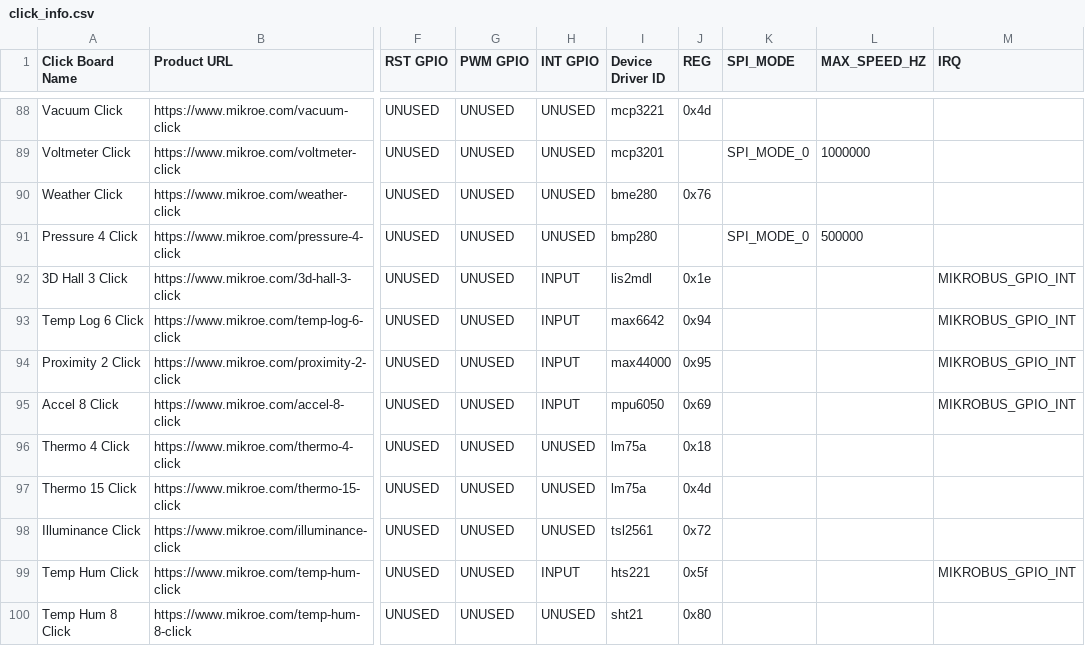
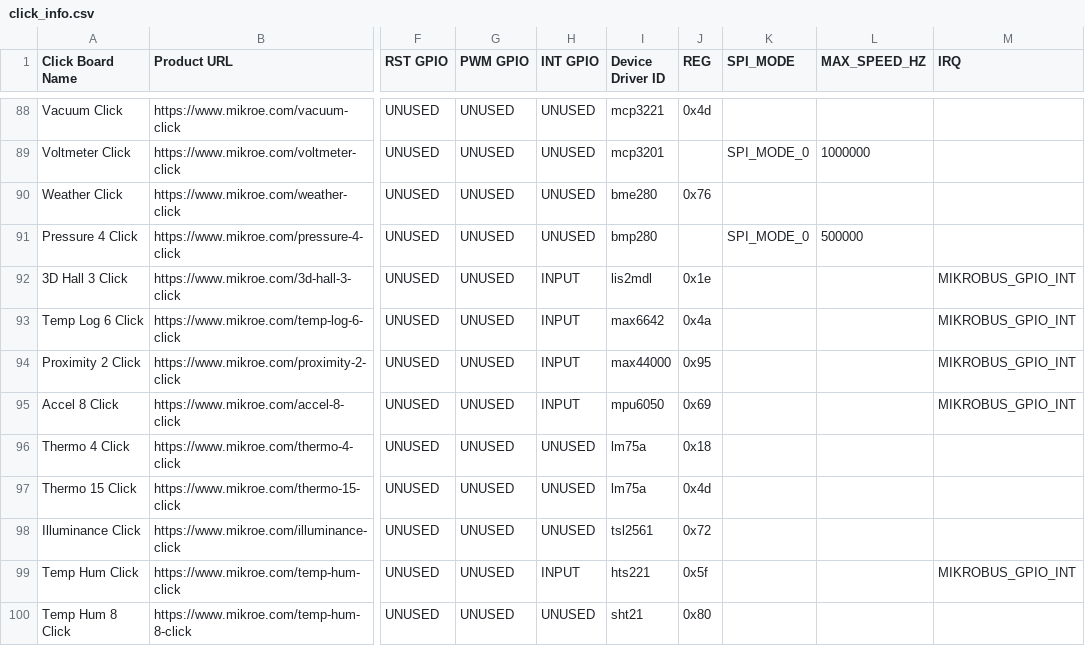
Before and after one commit to MikroElektronika/click_id, a CSV file: click_info.csv, drawn as a sheet; only a part is shown, gaps mark what is left out; the diff names each change by its address in the sheet, - before the commit and + after, or states it on an @@ line.

Commit message:
TEMP LOG 6 Click Tested
root@beaglebone:/home/debian/manifesto# cat manifestgen/TEMP-LOG-6-CLICK-NOT-TESTED.mnfb > /sys/class/mikrobus-port/mikrobus-0/new_device
root@beaglebone:/home/debian/manifesto# dmesg
[25229.172131] mikrobus_manifest: device 1 , number of properties=0 , number of gpio resources=0
[25229.172147] mikrobus_manifest:  Temp Log 6 Click manifest parsed with 1 device(s)
[25229.172161] mikrobus:  registering device : max6642
root@beaglebone:/home/debian/manifesto# cat /sys/bus/iio/devices/
cat: /sys/bus/iio/devices/: Is a directory
root@beaglebone:/home/debian/manifesto# cat /sys/class/hwmon/hwmon0/
device/          power/           temp1_input      temp1_max_alarm  temp2_input      temp2_max_alarm
name             subsystem/       temp1_max        temp2_fault      temp2_max        uevent
root@beaglebone:/home/debian/manifesto# cat /sys/class/hwmon/hwmon0/name
max6642
root@beaglebone:/home/debian/manifesto# cat /sys/class/hwmon/hwmon0/temp1_input
23250
root@beaglebone:/home/debian/manifesto# cat /sys/class/hwmon/hwmon0/temp2_input
255750
root@beaglebone:/home/debian/manifesto# cat /sys/class/hwmon/hwmon0/temp1_max
70000
root@beaglebone:/home/debian/manifesto# echo 0 > /sys/class/mikrobus-port/mikrobus-0/delete_device
root@beaglebone:/home/debian/manifesto# dmesg
[25229.172131] mikrobus_manifest: device 1 , number of properties=0 , number of gpio resources=0
[25229.172147] mikrobus_manifest:  Temp Log 6 Click manifest parsed with 1 device(s)
[25229.172161] mikrobus:  registering device : max6642
[25288.742746] mikrobus:  removing device : max6642
root@beaglebone:/home/debian/manifesto#

```diff
--- a/click_info.csv
+++ b/click_info.csv
-J93 (REG): 0x94
+J93 (REG): 0x4a
```
Also changed, not shown: 1 other file.
